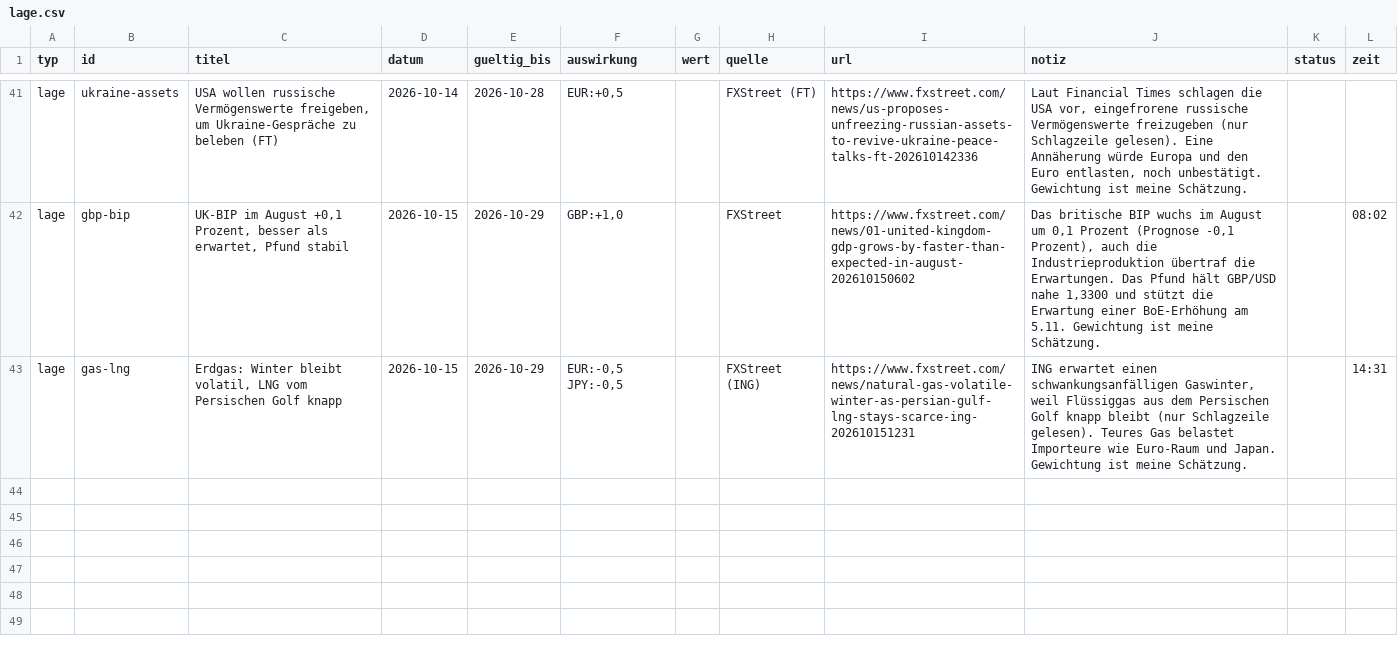
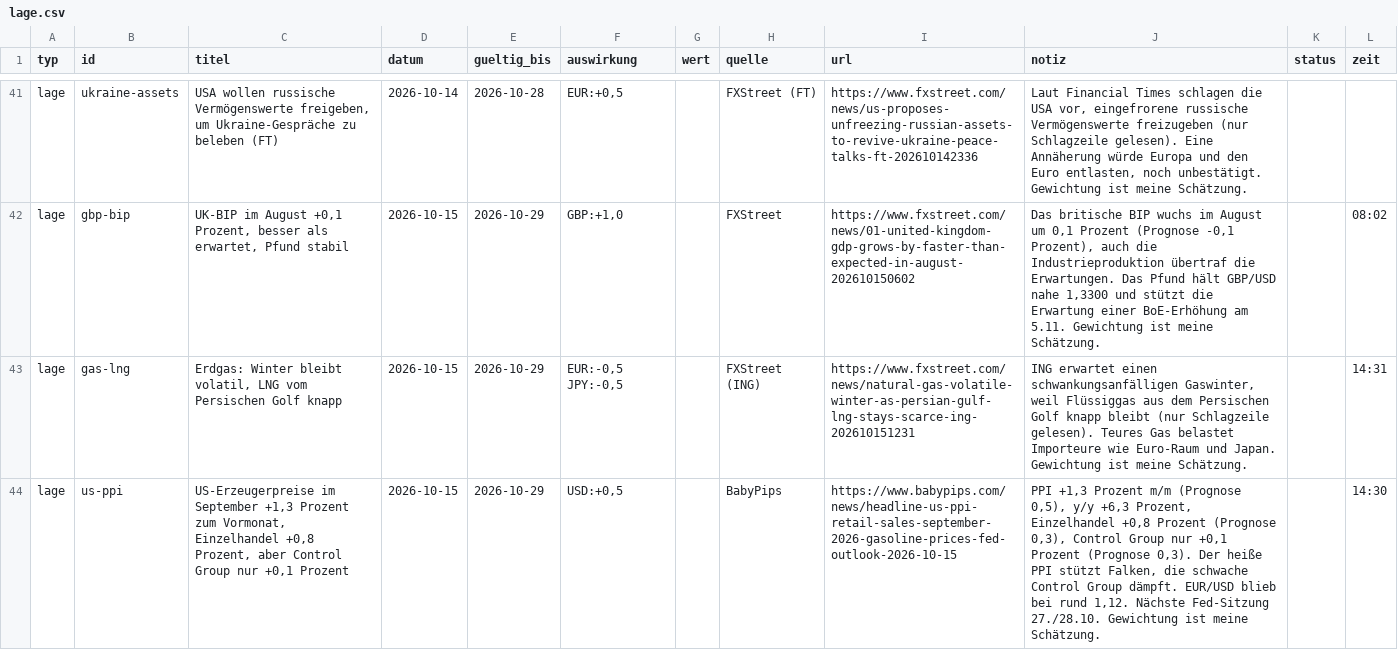
Before and after one commit to michelbrueck25-eng/journal-daten, a CSV file: lage.csv, drawn as a sheet; only a part is shown, gaps mark what is left out.

```diff
--- a/lage.csv
+++ b/lage.csv
@@ -43 +43,2 @@ lage;gbp-bip;UK-BIP im August +0,1 Prozent, besser als erwartet, Pfund stabil;20
 lage;gas-lng;Erdgas: Winter bleibt volatil, LNG vom Persischen Golf knapp;2026-10-15;2026-10-29;EUR:-0,5 JPY:-0,5;;FXStreet (ING);https://www.fxstreet.com/news/natural-gas-volatile-winter-as-persian-gulf-lng-stays-scarce-ing-202610151231;ING erwartet einen schwankungsanfälligen Gaswinter, weil Flüssiggas aus dem Persischen Golf knapp bleibt (nur Schlagzeile gelesen). Teures Gas belastet Importeure wie Euro-Raum und Japan. Gewichtung ist meine Schätzung.;;14:31
+lage;us-ppi;US-Erzeugerpreise im September +1,3 Prozent zum Vormonat, Einzelhandel +0,8 Prozent, aber Control Group nur +0,1 Prozent;2026-10-15;2026-10-29;USD:+0,5;;BabyPips;https://www.babypips.com/news/headline-us-ppi-retail-sales-september-2026-gasoline-prices-fed-outlook-2026-10-15;PPI +1,3 Prozent m/m (Prognose 0,5), y/y +6,3 Prozent, Einzelhandel +0,8 Prozent (Prognose 0,3), Control Group nur +0,1 Prozent (Prognose 0,3). Der heiße PPI stützt Falken, die schwache Control Group dämpft. EUR/USD blieb bei rund 1,12. Nächste Fed-Sitzung 27./28.10. Gewichtung ist meine Schätzung.;;14:30
```
Also changed, not shown: wirtschaft.csv, 1 other file.
